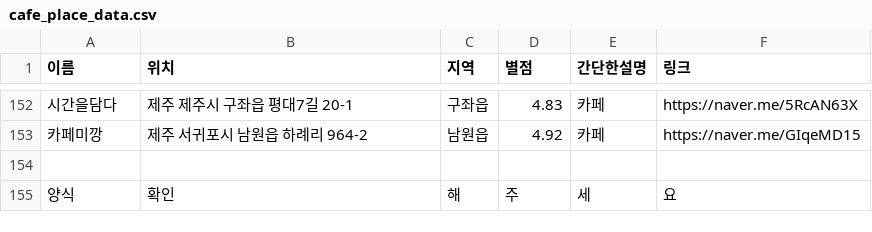
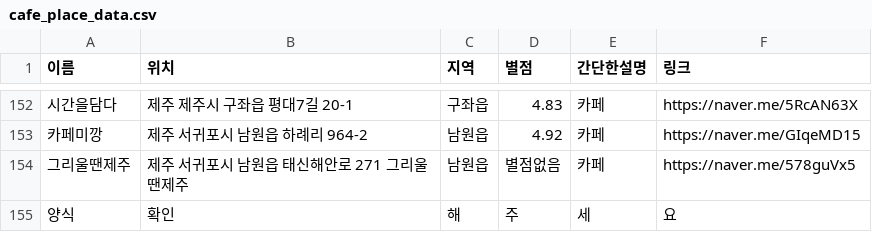
Before and after one commit to OSS-3-MINTAEK/Recomendataion_Place, a CSV file: cafe_place_data.csv, drawn as a sheet; only a part is shown, gaps mark what is left out; the diff names each change by its address in the sheet, - before the commit and + after, or states it on an @@ line.

Commit message:
cafe add

```diff
--- a/cafe_place_data.csv
+++ b/cafe_place_data.csv
-row 154: (empty)
+row 154: 그리울땐제주 | 제주 서귀포시 남원읍 태신해안로 271 그리울땐제주 | 남원읍 | 별점없음 | 카페 | https://naver.me/578guVx5
```
